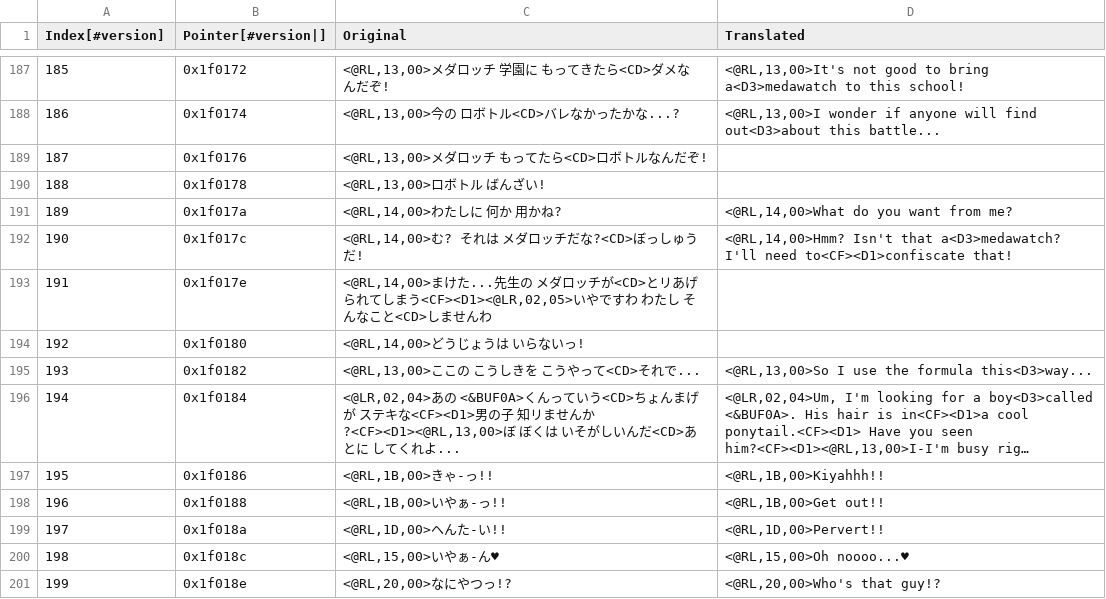
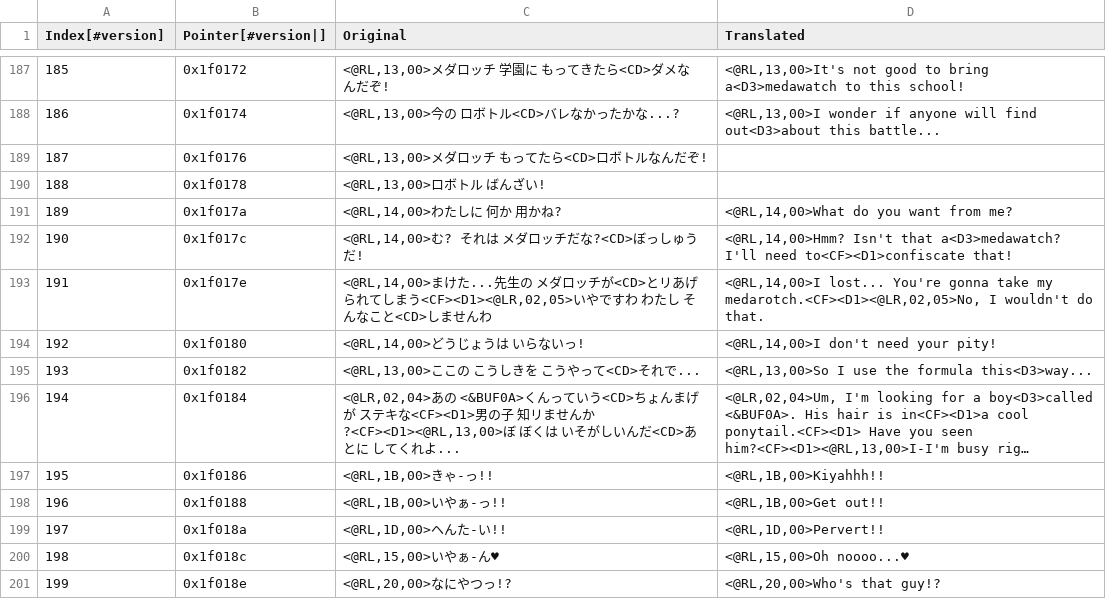
Before and after one commit to Medabots/medarot3, a CSV file: text/dialog/TextSection15.csv, drawn as a sheet; only a part is shown, gaps mark what is left out; long unchanged cells end in ….

Commit message:
Nightly text update - 20230319

```diff
--- a/text/dialog/TextSection15.csv
+++ b/text/dialog/TextSection15.csv
@@ -192,4 +192,4 @@
 190,0x1f017c,"<@RL,14,00>む? それは メダロッチだな?<CD>ぼっしゅうだ!","<@RL,14,00>Hmm? Isn't that a<D3>medawatch? I'll need to<CF><D1>confiscate that!"
-191,0x1f017e,"<@RL,14,00>まけた...先生の メダロッチが<CD>とリあげられてしまう<CF><D1><@LR,02,05>いやですわ わたし そんなこと<CD>しませんわ",
-192,0x1f0180,"<@RL,14,00>どうじょうは いらないっ!",
+191,0x1f017e,"<@RL,14,00>まけた...先生の メダロッチが<CD>とリあげられてしまう<CF><D1><@LR,02,05>いやですわ わたし そんなこと<CD>しませんわ","<@RL,14,00>I lost... You're gonna take my medarotch.<CF><D1><@LR,02,05>No, I wouldn't do that."
+192,0x1f0180,"<@RL,14,00>どうじょうは いらないっ!","<@RL,14,00>I don't need your pity!"
 193,0x1f0182,"<@RL,13,00>ここの こうしきを こうやって<CD>それで...","<@RL,13,00>So I use the formula this<D3>way..."
```
Also changed, not shown: text/dialog/TextSection14.csv.
